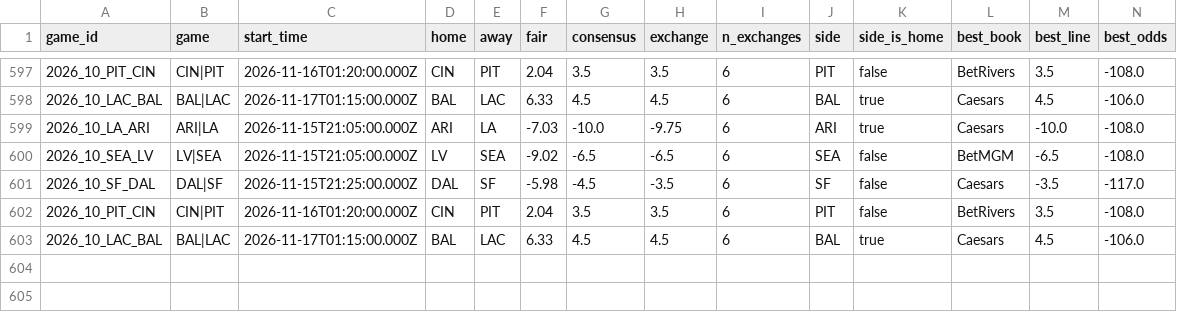
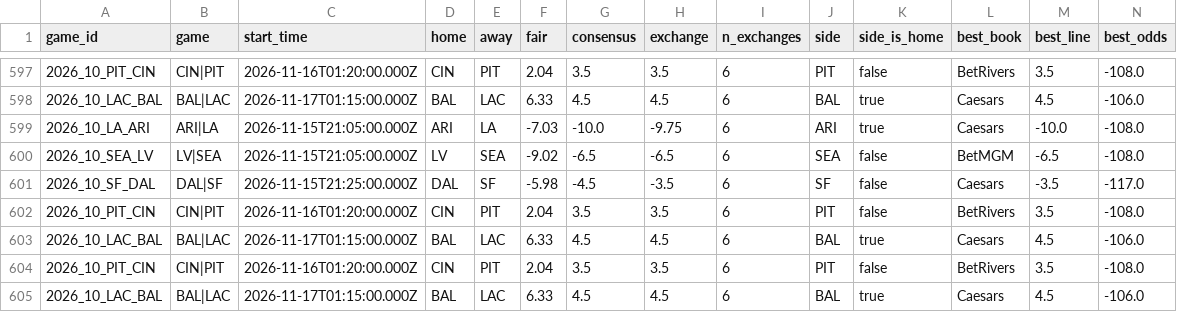
Before and after one commit to wbblanck/nfl-betting-model, a CSV file: data/live/ats_runs_2026.csv, drawn as a sheet; only a part is shown, gaps mark what is left out; rows hold the shown columns only; the diff names each change by its address in the sheet, - before the commit and + after, or states it on an @@ line.

```diff
--- a/data/live/ats_runs_2026.csv
+++ b/data/live/ats_runs_2026.csv
+row 604: 2026_10_PIT_CIN | CIN|PIT | 2026-11-16T01:20:00.000Z | CIN | PIT | 2.04 | 3.5 | 3.5 | 6 | PIT | false | BetRivers | 3.5 | -108.0
+row 605: 2026_10_LAC_BAL | BAL|LAC | 2026-11-17T01:15:00.000Z | BAL | LAC | 6.33 | 4.5 | 4.5 | 6 | BAL | true | Caesars | 4.5 | -106.0
```
Also changed, not shown: data/live/ats_yv_runs_2026.csv, data/live/mix_record_2026.csv, 19 other files.
